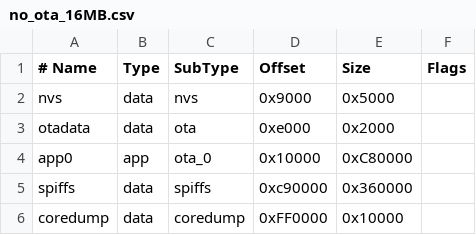
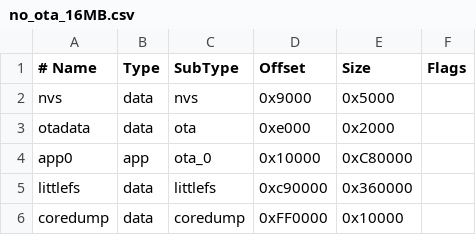
Before and after one commit to wararyo/CapsuleChord2, a CSV file: no_ota_16MB.csv, drawn as a sheet.

Commit message:
LittleFSをesp_littlefsに移行

```diff
--- a/no_ota_16MB.csv
+++ b/no_ota_16MB.csv
@@ -4,3 +4,3 @@ otadata,  data, ota,     0xe000,  0x2000,
 app0,     app,  ota_0,   0x10000, 0xC80000,
-spiffs,   data, spiffs,  0xc90000,0x360000,
+littlefs, data, littlefs,0xc90000,0x360000,
 coredump, data, coredump,0xFF0000,0x10000,
```
Also changed, not shown: 9 other files.
